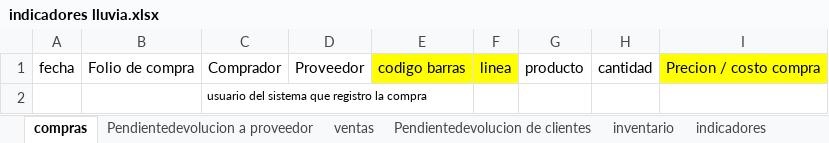
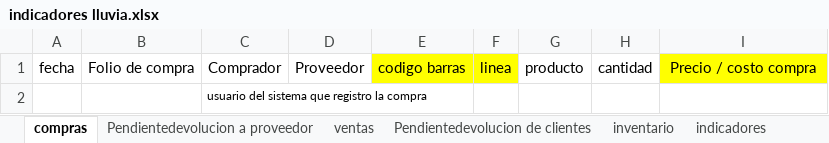
Before and after one commit to varCloud/comercializadora, an Excel workbook: Analisis/indicadores lluvia.xlsx, sheet compras, drawn as a sheet; values as stored, in another font and other column widths than the file's, no borders; the diff names each change by its address in the sheet, - before the commit and + after, or states it on an @@ line.

```diff
--- a/Analisis/indicadores lluvia.xlsx (sheet compras)
+++ b/Analisis/indicadores lluvia.xlsx (sheet compras)
-I1: Precion / costo compra
+I1: Precio / costo compra
```
Also changed, not shown: sheet indicadores, sheet Pendientedevolucion de clientes, sheet ventas, 6 other files.
